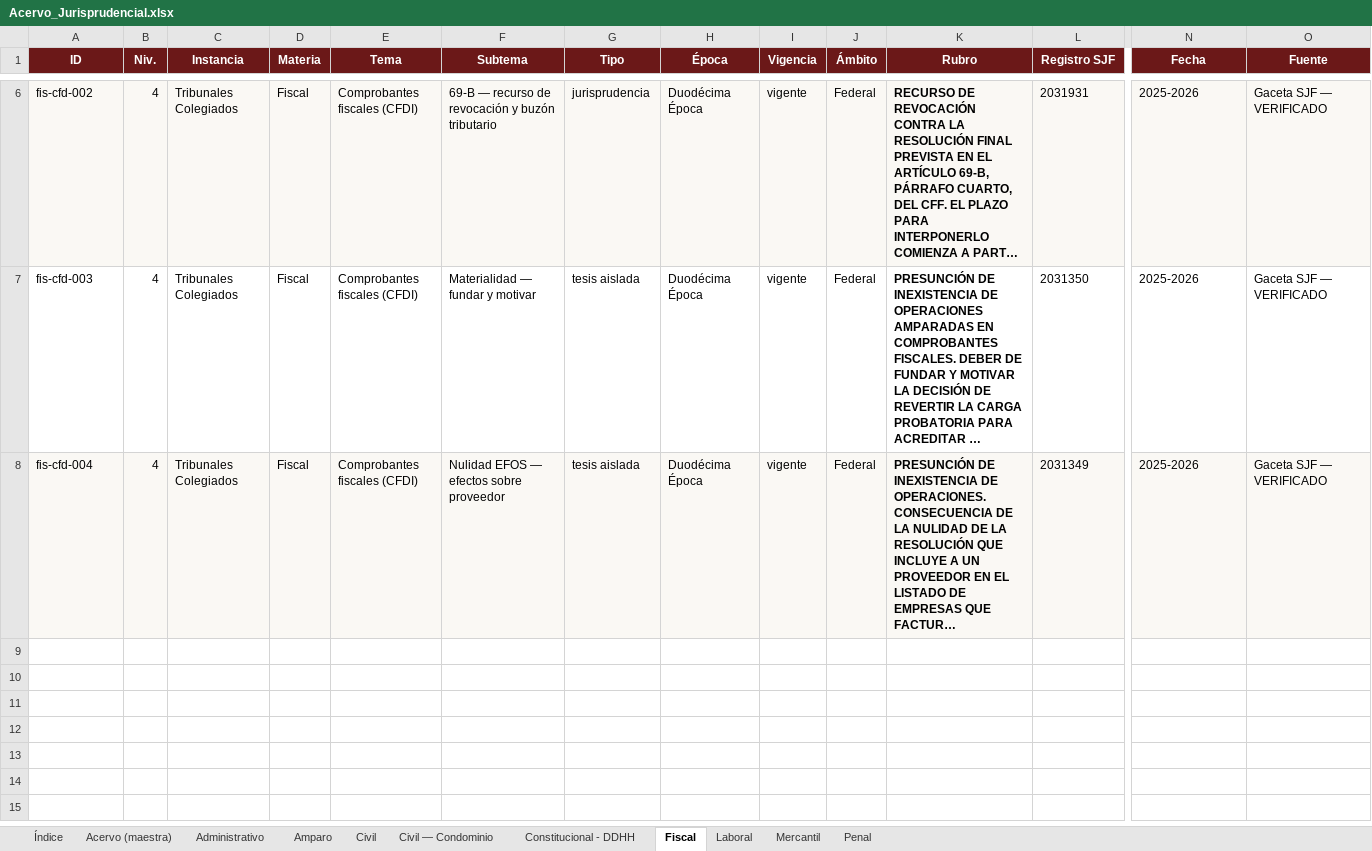
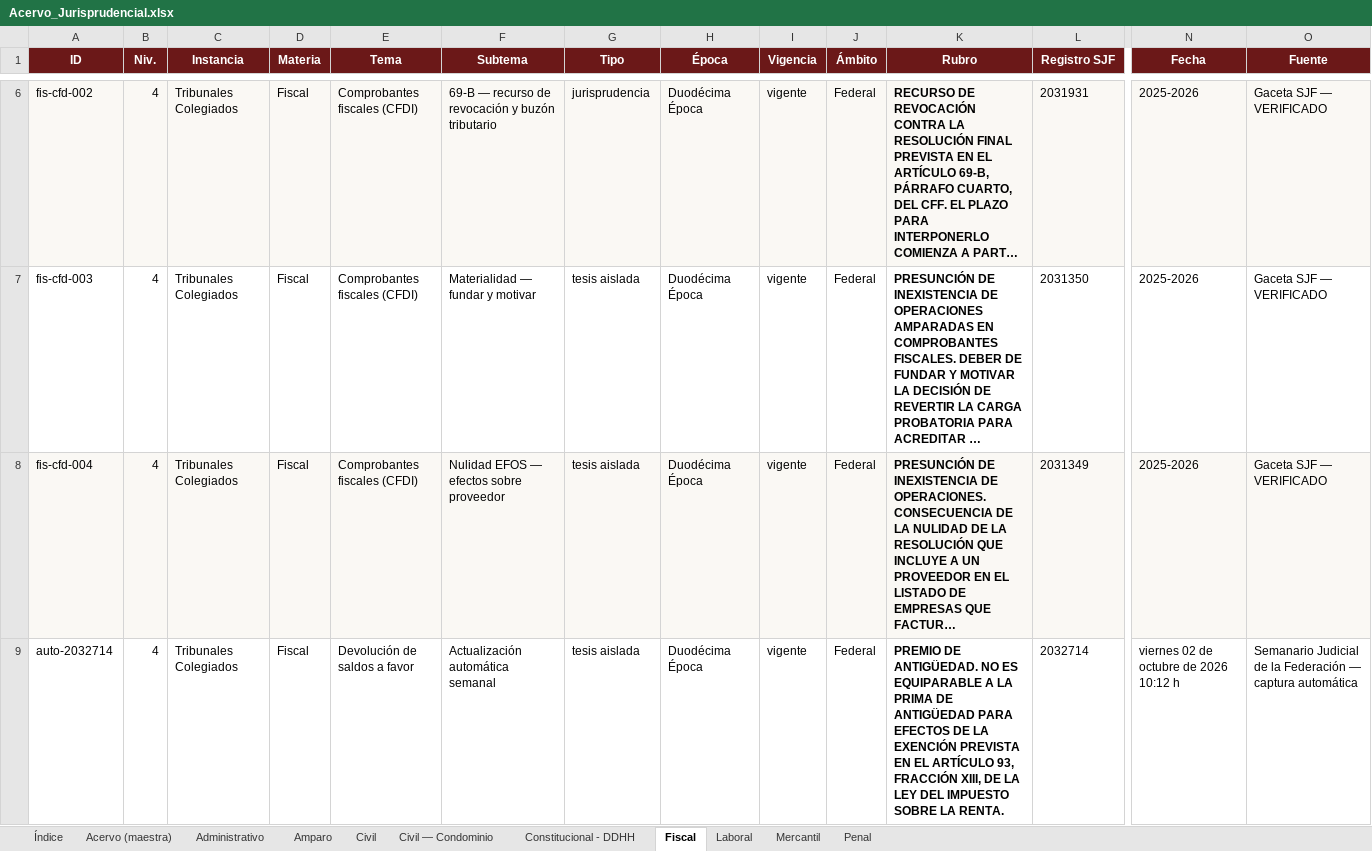
Before and after one commit to nanoalterno-nnosooner18/acervo-jurisprudencial, an Excel workbook: Acervo_Jurisprudencial.xlsx, sheet Fiscal, drawn as a sheet; only a part is shown, gaps mark what is left out; long unchanged cells end in …; values as stored, in another font and other column widths than the file's, no borders; rows hold the shown columns only; the diff names each change by its address in the sheet, - before the commit and + after, or states it on an @@ line.

```diff
--- a/Acervo_Jurisprudencial.xlsx (sheet Fiscal)
+++ b/Acervo_Jurisprudencial.xlsx (sheet Fiscal)
+row 9: auto-2032714 | 4 | Tribunales Colegiados | Fiscal | Devolución de saldos a favor | Actualización automática semanal | tesis aislada | Duodécima Época | vigente | Federal | PREMIO DE ANTIGÜEDAD. NO ES EQUIPARABLE A LA PRIMA DE ANTIGÜEDAD PARA EFECTOS DE LA EXENCIÓN PREVISTA EN EL ARTÍCULO 93, FRACCIÓN XIII, DE LA LEY DEL IMPUESTO SOBRE LA RENTA. | 2032714 | viernes 02 de octubre de 2026 10:12 h | Semanario Judicial de la Federación — captura automática
```
Also changed, not shown: sheet Acervo (maestra), sheet Amparo, sheet Civil, sheet Mercantil, sheet Penal, sheet Constitucional - DDHH, 2 more sheets, 5 other files.
